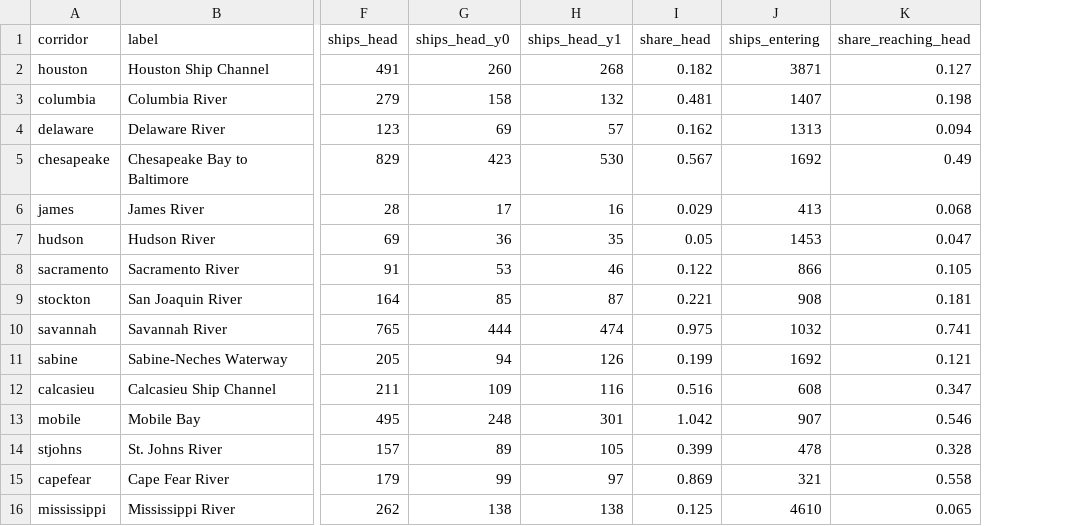
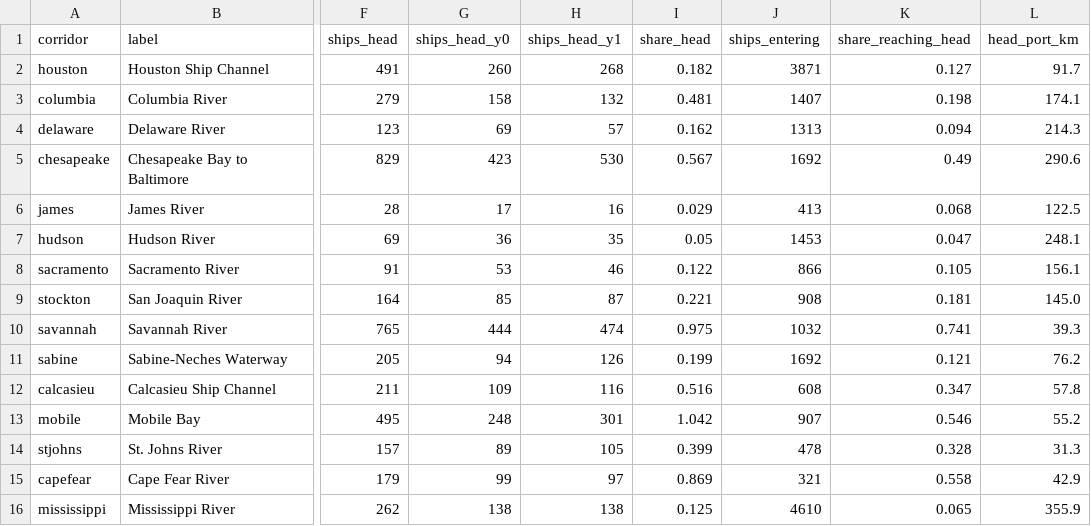
Before and after one commit to nicklasorte/matlab_shipping_gis, a CSV file: outputs/2024_2025/viz/corridor_summary.csv, drawn as a sheet; only a part is shown, gaps mark what is left out; the diff names each change by its address in the sheet, - before the commit and + after, or states it on an @@ line.

```diff
--- a/outputs/2024_2025/viz/corridor_summary.csv
+++ b/outputs/2024_2025/viz/corridor_summary.csv
+column L (head_port_km), rows 2-16: 91.7 | 174.1 | 214.3 | 290.6 | 122.5 | 248.1 | 156.1 | 145.0 | 39.3 | 76.2 | 57.8 | 55.2 | 31.3 | 42.9 | 355.9
```
Also changed, not shown: 2 other files.
